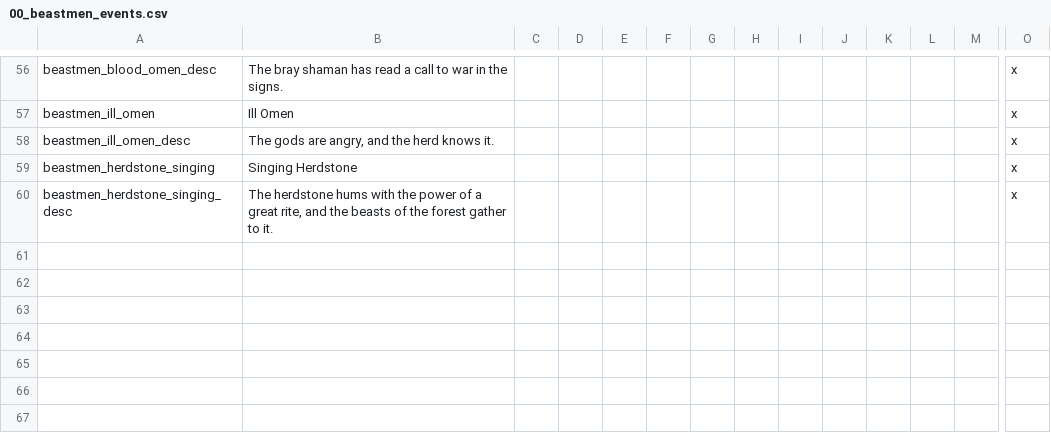
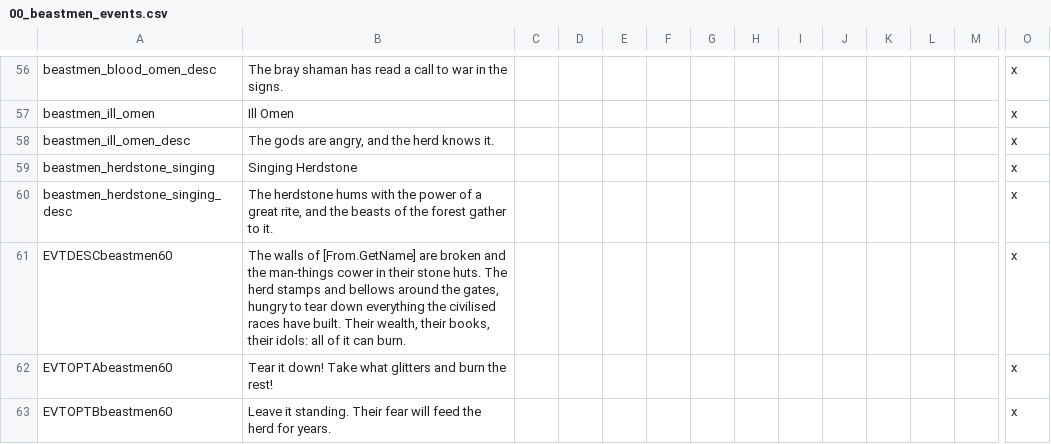
Before and after one commit to Komioski/WH-Geheimnisnacht, a CSV file: localisation/00_beastmen_events.csv, drawn as a sheet; only a part is shown, gaps mark what is left out; rows hold the shown columns only; the diff names each change by its address in the sheet, - before the commit and + after, or states it on an @@ line.

```diff
--- a/localisation/00_beastmen_events.csv
+++ b/localisation/00_beastmen_events.csv
+row 61: EVTDESCbeastmen60 | The walls of [From.GetName] are broken and the man-things cower in their stone huts. The herd stamps and bellows around the gates, hungry to tear down everything the civilised races have built. Their wealth, their books, their idols: all of it can burn. |  |  |  |  |  |  |  |  |  |  |  | x
+row 62: EVTOPTAbeastmen60 | Tear it down! Take what glitters and burn the rest! |  |  |  |  |  |  |  |  |  |  |  | x
+row 63: EVTOPTBbeastmen60 | Leave it standing. Their fear will feed the herd for years. |  |  |  |  |  |  |  |  |  |  |  | x
```
Also changed, not shown: localisation/00_skaven.csv, localisation/00_wh_artifacts.csv, 8 other files.
